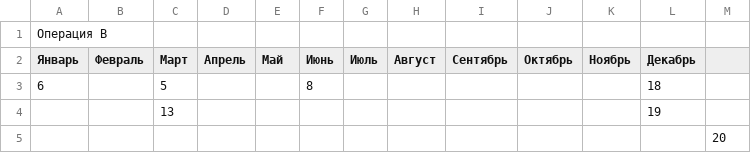
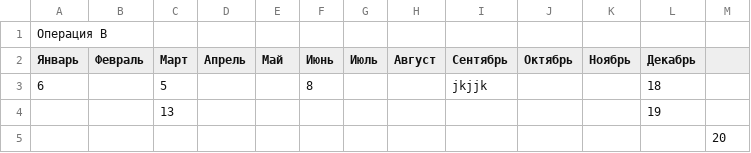
Before and after one commit to MaxxZahar/CSVVictor, a CSV file: data/docC.csv, drawn as a sheet.

```diff
--- a/data/docC.csv
+++ b/data/docC.csv
@@ -2,3 +2,3 @@
 Январь;Февраль;Март;Апрель;Май;Июнь;Июль;Август;Сентябрь;Октябрь;Ноябрь;Декабрь
-6;;5;;;8;;;;;;18
+6;;5;;;8;;;jkjjk;;;18
 ;;13;;;;;;;;;19
```
Also changed, not shown: 2 other files.
